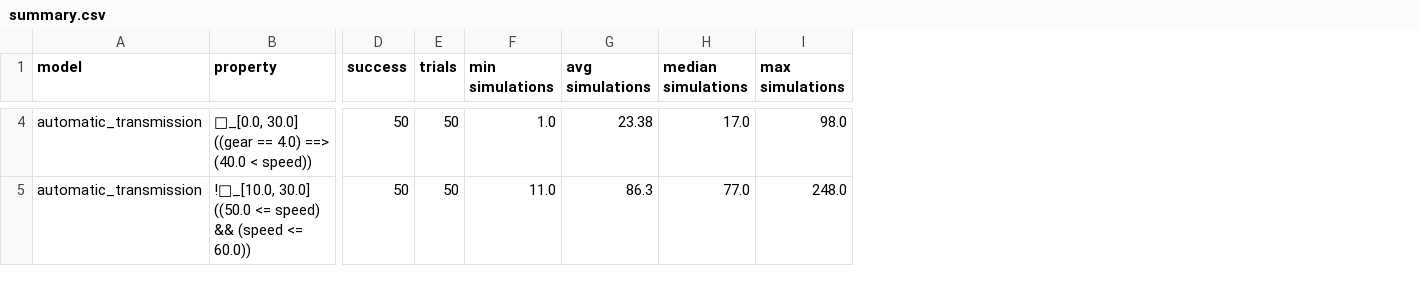
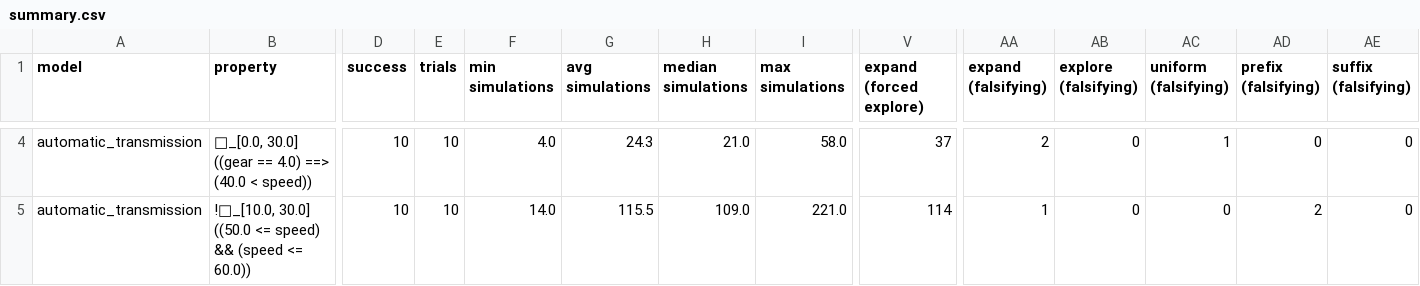
Before and after one commit to ERATOMMSD/falstar, a CSV file: results/quest2019-journal/summary.csv, drawn as a sheet; only a part is shown, gaps mark what is left out; the diff covers the shown part only; the diff names each change by its address in the sheet, - before the commit and + after, or states it on an @@ line.

```diff
--- a/results/quest2019-journal/summary.csv
+++ b/results/quest2019-journal/summary.csv
+column V (expand (forced explore)), rows 4-5: 37 | 114
+column AA (expand (falsifying)), rows 4-5: 2 | 1
+column AB (explore (falsifying)), rows 4-5: 0 | 0
+column AC (uniform (falsifying)), rows 4-5: 1 | 0
+column AD (prefix (falsifying)), rows 4-5: 0 | 2
+column AE (suffix (falsifying)), rows 4-5: 0 | 0
-D4:D5 (success): 50
+D4:D5 (success): 10
-E4:E5 (trials): 50
+E4:E5 (trials): 10
-F4 (min simulations): 1.0
+F4 (min simulations): 4.0
-G4 (avg simulations): 23.38
+G4 (avg simulations): 24.3
-H4 (median simulations): 17.0
+H4 (median simulations): 21.0
-I4 (max simulations): 98.0
+I4 (max simulations): 58.0
-F5 (min simulations): 11.0
+F5 (min simulations): 14.0
-G5 (avg simulations): 86.3
+G5 (avg simulations): 115.5
-H5 (median simulations): 77.0
+H5 (median simulations): 109.0
-I5 (max simulations): 248.0
+I5 (max simulations): 221.0
```
Also changed, not shown: 87 edited cells elsewhere in this file, 10 other files.
